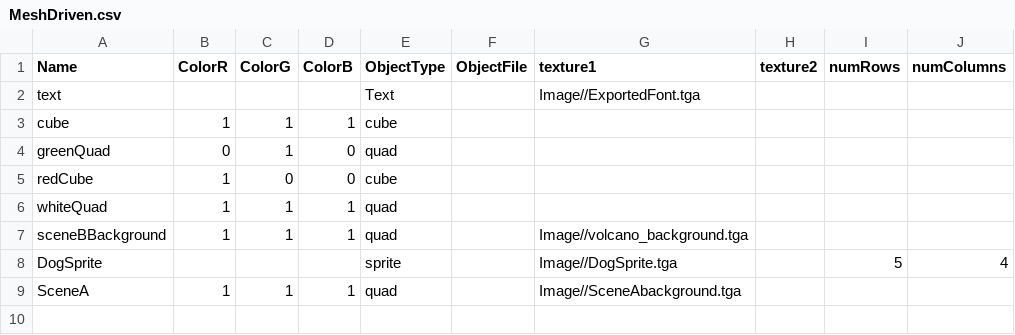
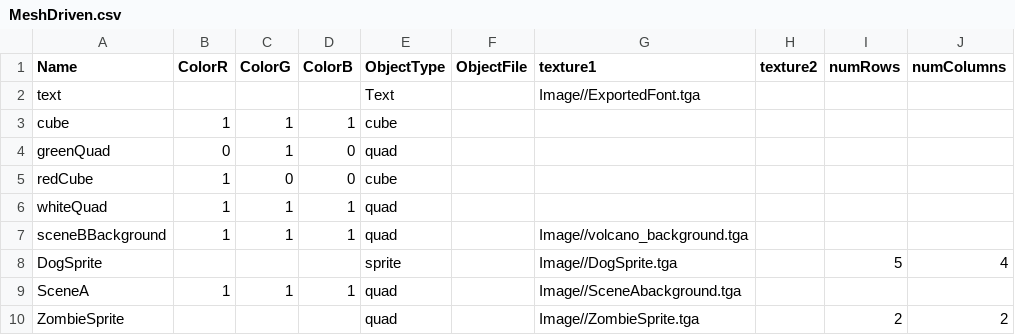
Before and after one commit to Li-Zhaoyuan/AI-Assignment-Framework, a CSV file: Base/DrivenFiles/MeshDriven.csv, drawn as a sheet; the diff names each change by its address in the sheet, - before the commit and + after, or states it on an @@ line.

Commit message:
In the midst of creating zombie sprite animation.

```diff
--- a/Base/DrivenFiles/MeshDriven.csv
+++ b/Base/DrivenFiles/MeshDriven.csv
+row 10: ZombieSprite |  |  |  | quad |  | Image//ZombieSprite.tga |  | 2 | 2
```
Also changed, not shown: 6 other files.
